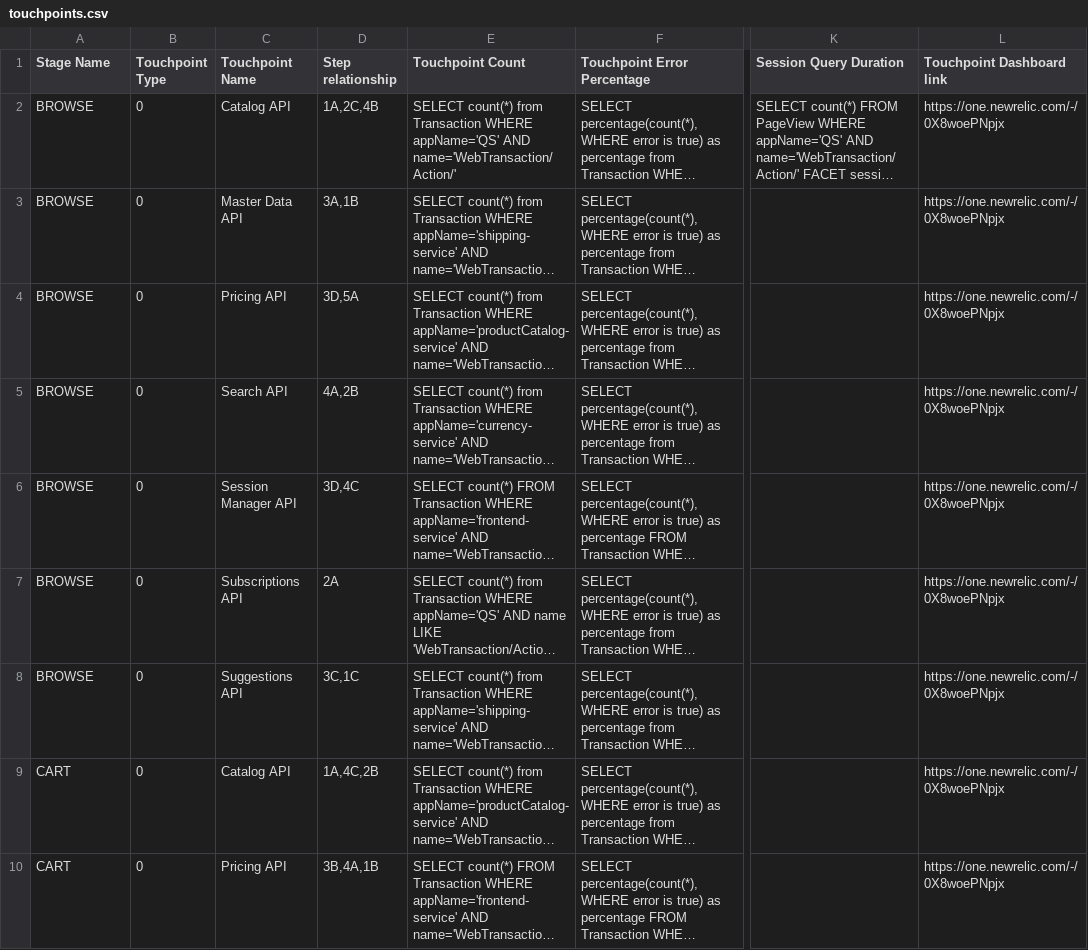
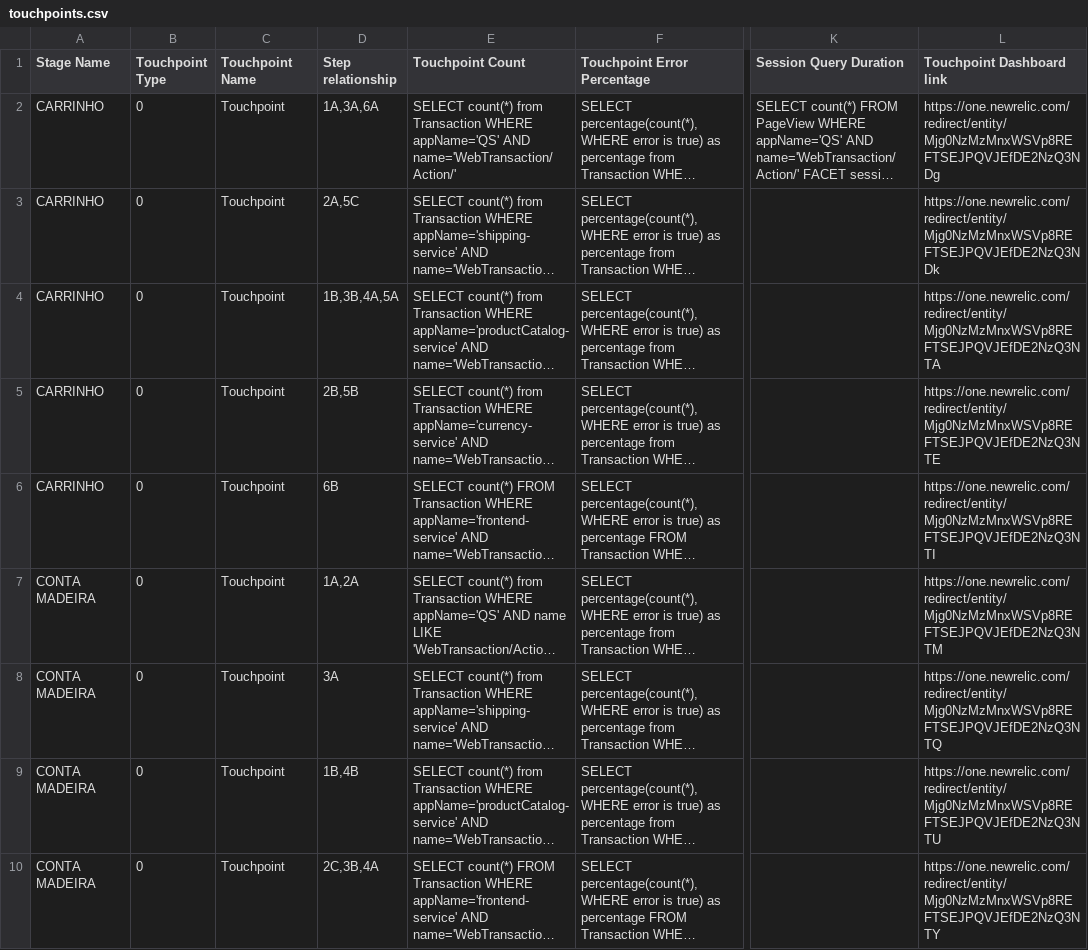
Before and after one commit to newrelic/nr1-pathpoint, a CSV file: setup/touchpoints.csv, drawn as a sheet; only a part is shown, gaps mark what is left out; long unchanged cells end in …; the diff covers the shown part only; the diff names each change by its address in the sheet, - before the commit and + after, or states it on an @@ line.

Commit message:
steps update

```diff
--- a/setup/touchpoints.csv
+++ b/setup/touchpoints.csv
-A2:A6 (Stage Name): BROWSE
+A2:A6 (Stage Name): CARRINHO
-C2 (Touchpoint Name): Catalog API
+C2 (Touchpoint Name): Touchpoint
-D2 (Step relationship): 1A,2C,4B
+D2 (Step relationship): 1A,3A,6A
-L2 (Touchpoint Dashboard link): https://one.newrelic.com/-/0X8woePNpjx
+L2 (Touchpoint Dashboard link): https://one.newrelic.com/redirect/entity/Mjg0NzMzMnxWSVp8REFTSEJPQVJEfDE2NzQ3NDg
-C3 (Touchpoint Name): Master Data API
+C3 (Touchpoint Name): Touchpoint
-D3 (Step relationship): 3A,1B
+D3 (Step relationship): 2A,5C
-L3 (Touchpoint Dashboard link): https://one.newrelic.com/-/0X8woePNpjx
+L3 (Touchpoint Dashboard link): https://one.newrelic.com/redirect/entity/Mjg0NzMzMnxWSVp8REFTSEJPQVJEfDE2NzQ3NDk
-C4 (Touchpoint Name): Pricing API
+C4 (Touchpoint Name): Touchpoint
-D4 (Step relationship): 3D,5A
+D4 (Step relationship): 1B,3B,4A,5A
-L4 (Touchpoint Dashboard link): https://one.newrelic.com/-/0X8woePNpjx
+L4 (Touchpoint Dashboard link): https://one.newrelic.com/redirect/entity/Mjg0NzMzMnxWSVp8REFTSEJPQVJEfDE2NzQ3NTA
-C5 (Touchpoint Name): Search API
+C5 (Touchpoint Name): Touchpoint
-D5 (Step relationship): 4A,2B
+D5 (Step relationship): 2B,5B
-L5 (Touchpoint Dashboard link): https://one.newrelic.com/-/0X8woePNpjx
+L5 (Touchpoint Dashboard link): https://one.newrelic.com/redirect/entity/Mjg0NzMzMnxWSVp8REFTSEJPQVJEfDE2NzQ3NTE
-C6 (Touchpoint Name): Session Manager API
+C6 (Touchpoint Name): Touchpoint
-D6 (Step relationship): 3D,4C
+D6 (Step relationship): 6B
-L6 (Touchpoint Dashboard link): https://one.newrelic.com/-/0X8woePNpjx
+L6 (Touchpoint Dashboard link): https://one.newrelic.com/redirect/entity/Mjg0NzMzMnxWSVp8REFTSEJPQVJEfDE2NzQ3NTI
-A7:A8 (Stage Name): BROWSE
+A7:A8 (Stage Name): CONTA MADEIRA
-C7 (Touchpoint Name): Subscriptions API
+C7 (Touchpoint Name): Touchpoint
-D7 (Step relationship): 2A
+D7 (Step relationship): 1A,2A
-L7 (Touchpoint Dashboard link): https://one.newrelic.com/-/0X8woePNpjx
+L7 (Touchpoint Dashboard link): https://one.newrelic.com/redirect/entity/Mjg0NzMzMnxWSVp8REFTSEJPQVJEfDE2NzQ3NTM
-C8 (Touchpoint Name): Suggestions API
+C8 (Touchpoint Name): Touchpoint
-D8 (Step relationship): 3C,1C
+D8 (Step relationship): 3A
-L8 (Touchpoint Dashboard link): https://one.newrelic.com/-/0X8woePNpjx
+L8 (Touchpoint Dashboard link): https://one.newrelic.com/redirect/entity/Mjg0NzMzMnxWSVp8REFTSEJPQVJEfDE2NzQ3NTQ
-A9:A10 (Stage Name): CART
+A9:A10 (Stage Name): CONTA MADEIRA
-C9 (Touchpoint Name): Catalog API
+C9 (Touchpoint Name): Touchpoint
-D9 (Step relationship): 1A,4C,2B
+D9 (Step relationship): 1B,4B
-L9 (Touchpoint Dashboard link): https://one.newrelic.com/-/0X8woePNpjx
+L9 (Touchpoint Dashboard link): https://one.newrelic.com/redirect/entity/Mjg0NzMzMnxWSVp8REFTSEJPQVJEfDE2NzQ3NTU
-C10 (Touchpoint Name): Pricing API
+C10 (Touchpoint Name): Touchpoint
-D10 (Step relationship): 3B,4A,1B
+D10 (Step relationship): 2C,3B,4A
-L10 (Touchpoint Dashboard link): https://one.newrelic.com/-/0X8woePNpjx
+L10 (Touchpoint Dashboard link): https://one.newrelic.com/redirect/entity/Mjg0NzMzMnxWSVp8REFTSEJPQVJEfDE2NzQ3NTY
```
Also changed, not shown: 10 removed rows and 36 edited cells elsewhere in this file, setup/steps.csv, 6 other files.
